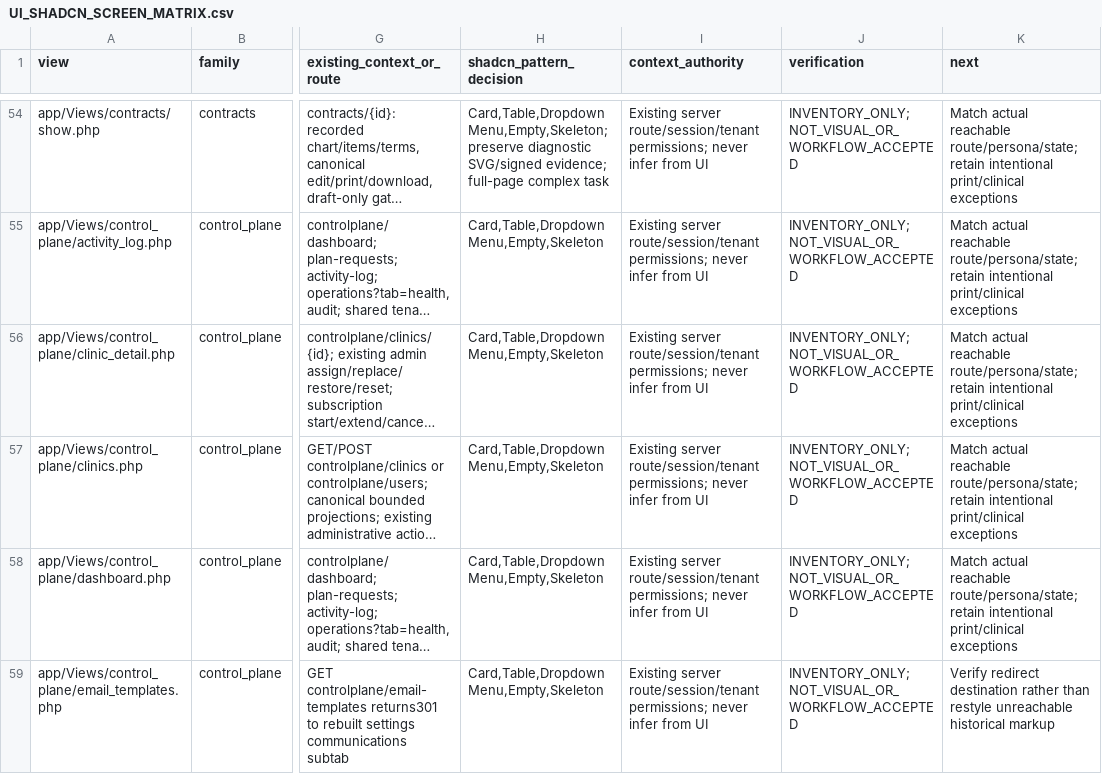
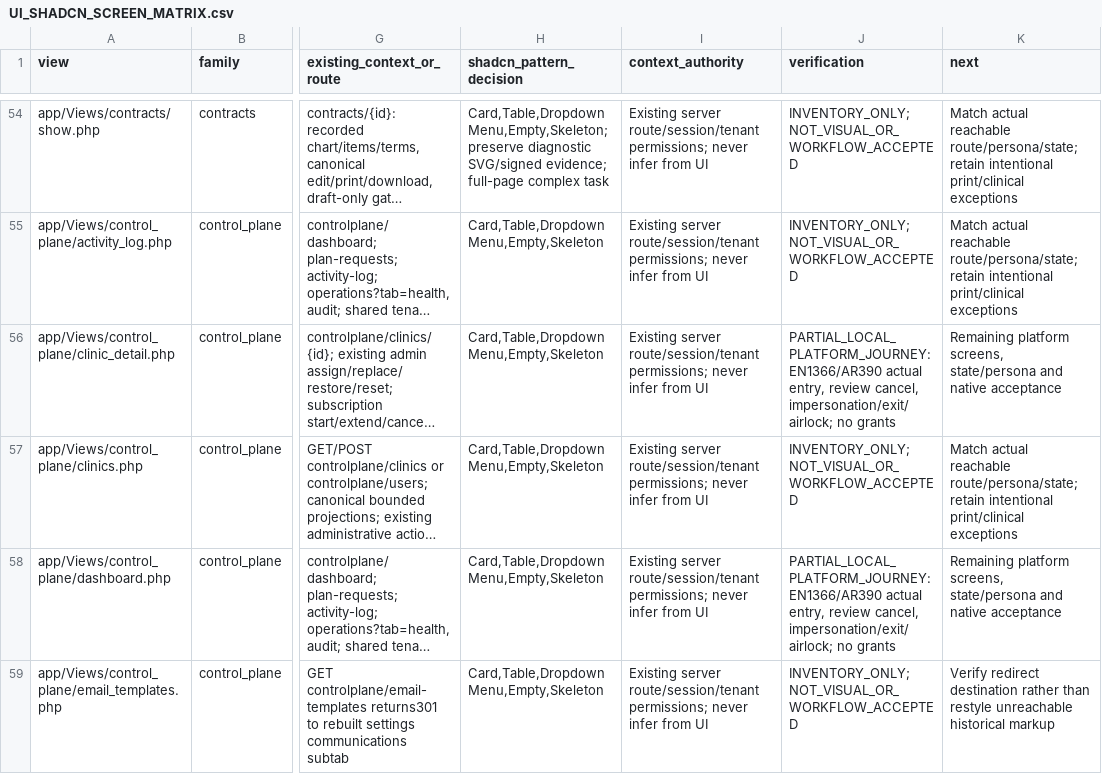
Before and after one commit to Bassamalsaqqa/dental-saas, a CSV file: docs/UI_SHADCN_SCREEN_MATRIX.csv, drawn as a sheet; only a part is shown, gaps mark what is left out; long unchanged cells end in …; the diff covers the shown part only; the diff names each change by its address in the sheet, - before the commit and + after, or states it on an @@ line.

Commit message:
Record review corrections with lost-response SQL and connected journey evidence

```diff
--- a/docs/UI_SHADCN_SCREEN_MATRIX.csv
+++ b/docs/UI_SHADCN_SCREEN_MATRIX.csv
-J56 (verification): INVENTORY_ONLY; NOT_VISUAL_OR_WORKFLOW_ACCEPTED
+J56 (verification): PARTIAL_LOCAL_PLATFORM_JOURNEY: EN1366/AR390 actual entry, review cancel, impersonation/exit/airlock; no grants
-K56 (next): Match actual reachable route/persona/state; retain intentional print/clinical exceptions
+K56 (next): Remaining platform screens, state/persona and native acceptance
-J58 (verification): INVENTORY_ONLY; NOT_VISUAL_OR_WORKFLOW_ACCEPTED
+J58 (verification): PARTIAL_LOCAL_PLATFORM_JOURNEY: EN1366/AR390 actual entry, review cancel, impersonation/exit/airlock; no grants
-K58 (next): Match actual reachable route/persona/state; retain intentional print/clinical exceptions
+K58 (next): Remaining platform screens, state/persona and native acceptance
```
Also changed, not shown: 1 added row and 17 edited cells elsewhere in this file, 9 other files.
